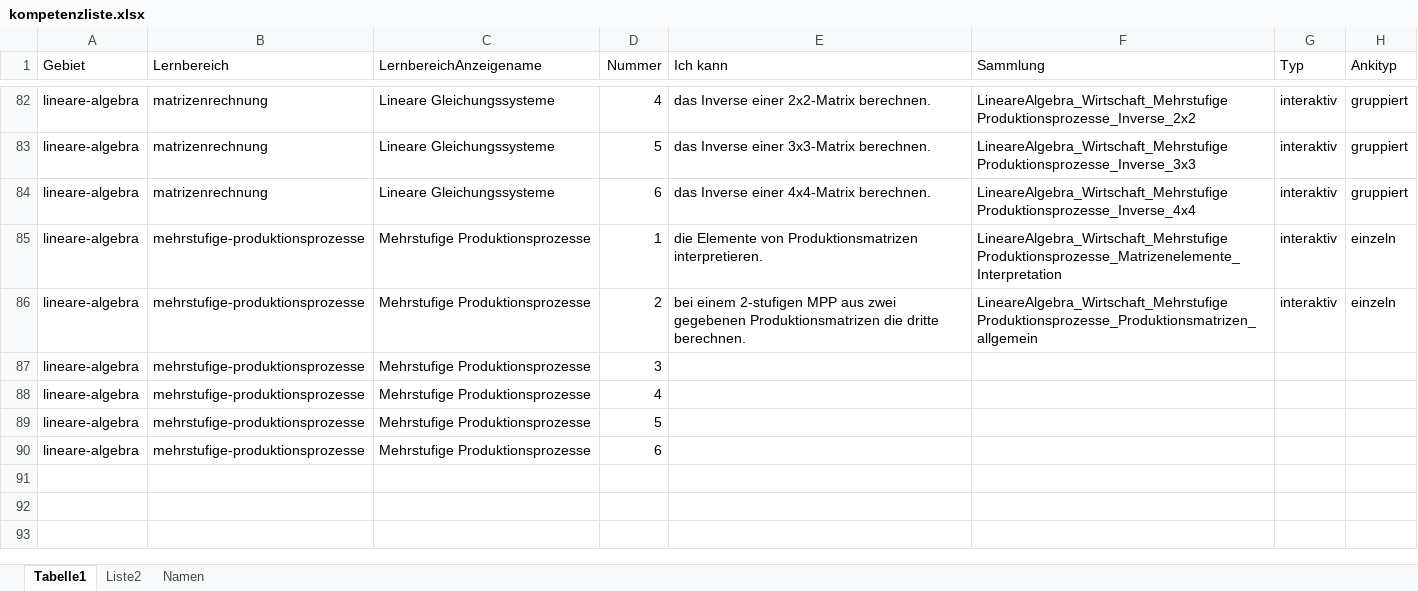
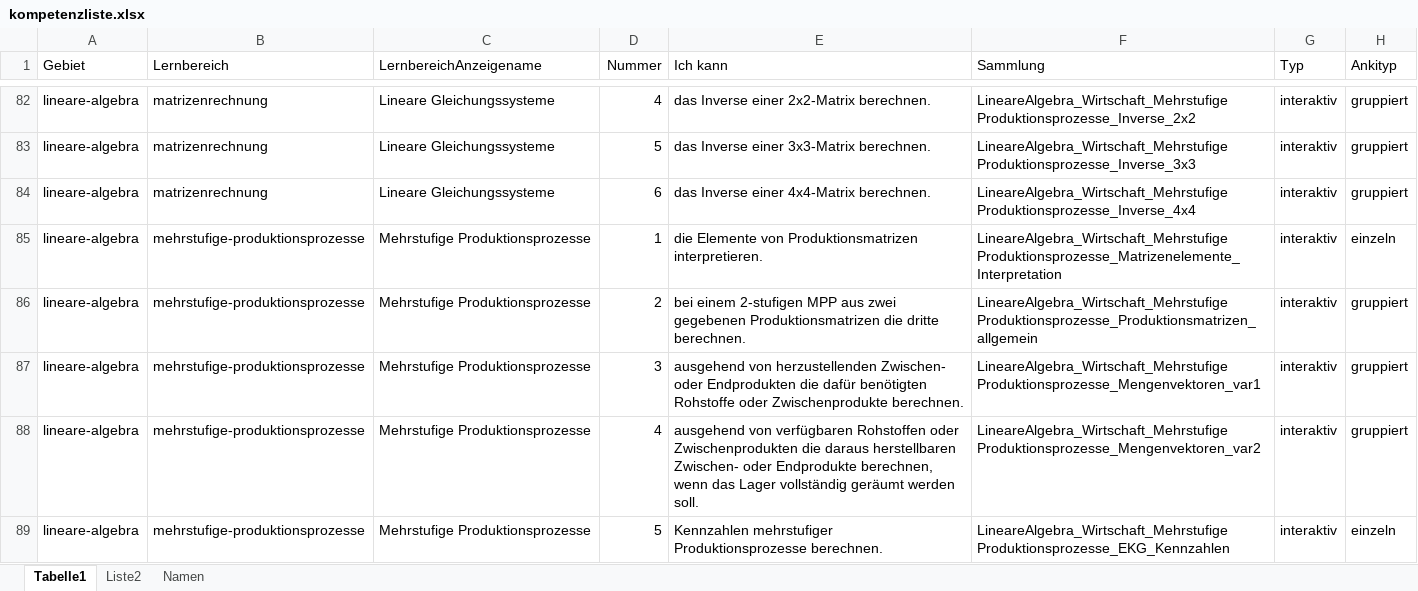
Before and after one commit to MatheDoc/mathechecks, an Excel workbook: kompetenzliste.xlsx, sheet Tabelle1, drawn as a sheet; only a part is shown, gaps mark what is left out; values as stored, in another font and other column widths than the file's, no borders; table styles not drawn; the diff names each change by its address in the sheet, - before the commit and + after, or states it on an @@ line.

```diff
--- a/kompetenzliste.xlsx (sheet Tabelle1)
+++ b/kompetenzliste.xlsx (sheet Tabelle1)
-H86 (Ankityp): einzeln
+H86 (Ankityp): gruppiert
-E87 (Ich kann): (empty)
+E87 (Ich kann): ausgehend von herzustellenden Zwischen- oder Endprodukten die dafür benötigten Rohstoffe oder Zwischenprodukte berechnen.
-F87 (Sammlung): (empty)
+F87 (Sammlung): LineareAlgebra_Wirtschaft_Mehrstufige Produktionsprozesse_Mengenvektoren_var1
-G87:G89 (Typ): (empty)
+G87:G89 (Typ): interaktiv
-H87:H88 (Ankityp): (empty)
+H87:H88 (Ankityp): gruppiert
-E88 (Ich kann): (empty)
+E88 (Ich kann): ausgehend von verfügbaren Rohstoffen oder Zwischenprodukten die daraus herstellbaren Zwischen- oder Endprodukte berechnen, wenn das Lager vollständig geräumt werden soll.
-F88 (Sammlung): (empty)
+F88 (Sammlung): LineareAlgebra_Wirtschaft_Mehrstufige Produktionsprozesse_Mengenvektoren_var2
-E89 (Ich kann): (empty)
+E89 (Ich kann): Kennzahlen mehrstufiger Produktionsprozesse berechnen.
-F89 (Sammlung): (empty)
+F89 (Sammlung): LineareAlgebra_Wirtschaft_Mehrstufige Produktionsprozesse_EKG_Kennzahlen
-H89 (Ankityp): (empty)
+H89 (Ankityp): einzeln
-row 90: lineare-algebra | mehrstufige-produktionsprozesse | Mehrstufige Produktionsprozesse | 6
```
Also changed, not shown: 7 other files.
